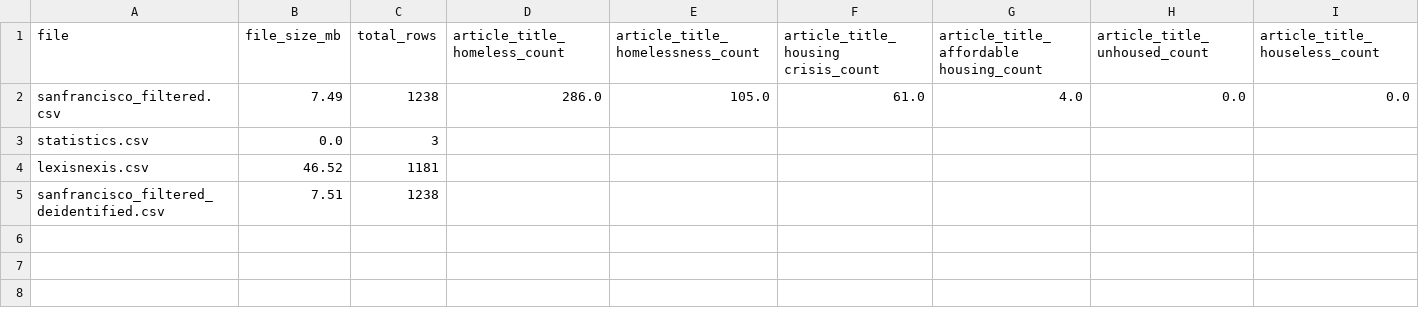
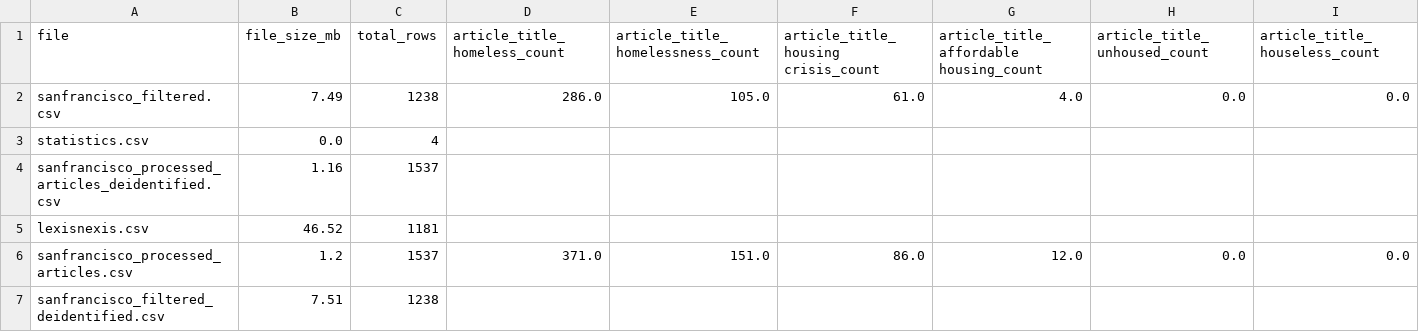
Before and after one commit to Homelessness-Project/multimodal_peh_dataset, a CSV file: data/sanfrancisco/newspaper/statistics.csv, drawn as a sheet; only a part is shown; rows hold the shown columns only; the diff names each change by its address in the sheet, - before the commit and + after, or states it on an @@ line.

Commit message:
nnews article processing

```diff
--- a/data/sanfrancisco/newspaper/statistics.csv
+++ b/data/sanfrancisco/newspaper/statistics.csv
-C3 (total_rows): 3
+C3 (total_rows): 4
+row 4: sanfrancisco_processed_articles_deidentified.csv | 1.16 | 1537
+row 6: sanfrancisco_processed_articles.csv | 1.2 | 1537 | 371.0 | 151.0 | 86.0 | 12.0 | 0.0 | 0.0
```
Also changed, not shown: data/baltimore/newspaper/statistics.csv, data/buffalo/newspaper/statistics.csv, 54 other files.
